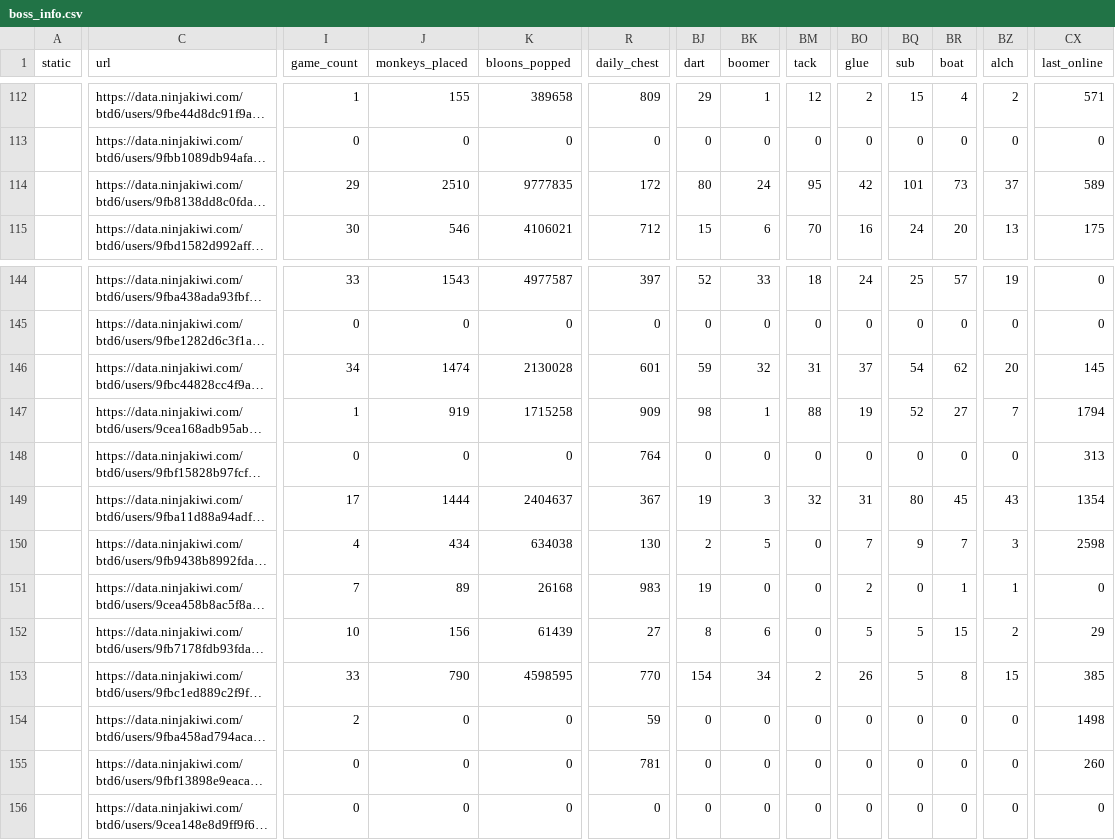
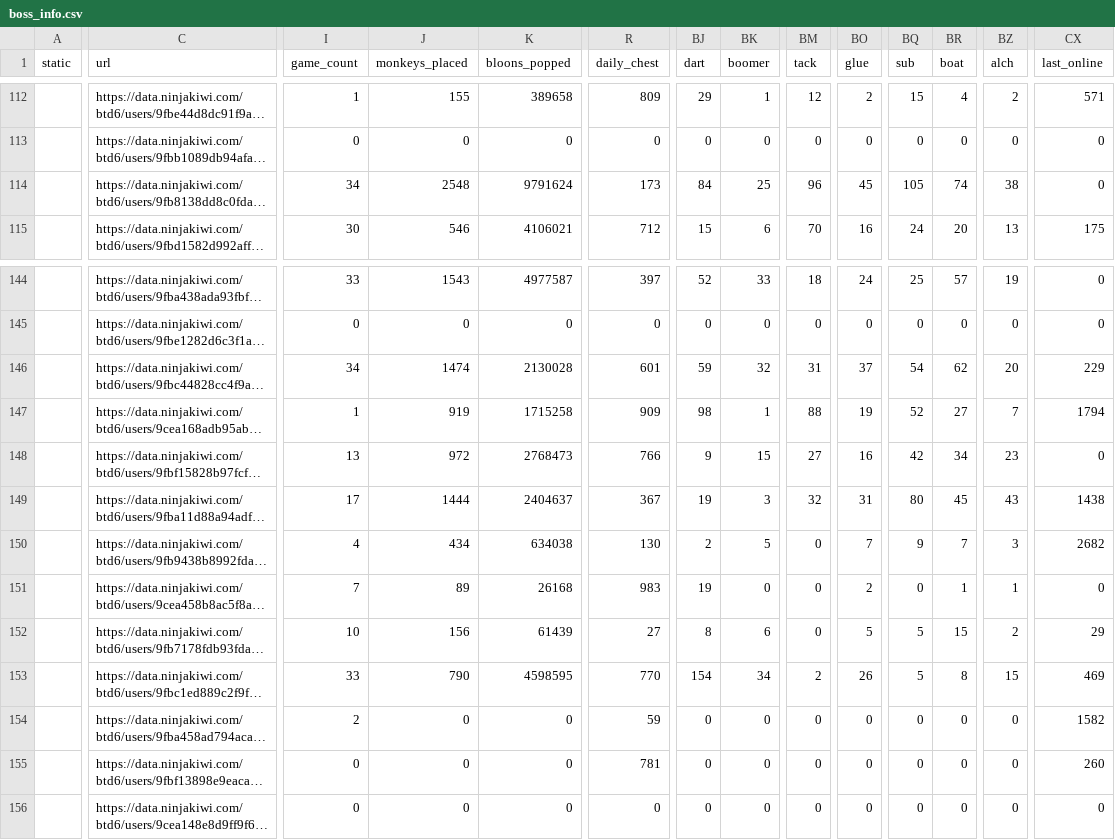
Before and after one commit to ducanup01/btd6boss, a CSV file: boss_info.csv, drawn as a sheet; only a part is shown, gaps mark what is left out; long unchanged cells end in …; the diff covers the shown part only; the diff names each change by its address in the sheet, - before the commit and + after, or states it on an @@ line.

Commit message:
automatic updater

```diff
--- a/boss_info.csv
+++ b/boss_info.csv
-I114 (game_count): 29
+I114 (game_count): 34
-J114 (monkeys_placed): 2510
+J114 (monkeys_placed): 2548
-K114 (bloons_popped): 9777835
+K114 (bloons_popped): 9791624
-R114 (daily_chest): 172
+R114 (daily_chest): 173
-BJ114 (dart): 80
+BJ114 (dart): 84
-BK114 (boomer): 24
+BK114 (boomer): 25
-BM114 (tack): 95
+BM114 (tack): 96
-BO114 (glue): 42
+BO114 (glue): 45
-BQ114 (sub): 101
+BQ114 (sub): 105
-BR114 (boat): 73
+BR114 (boat): 74
-BZ114 (alch): 37
+BZ114 (alch): 38
-CX114 (last_online): 589
+CX114 (last_online): 0
-CX146 (last_online): 145
+CX146 (last_online): 229
-I148 (game_count): 0
+I148 (game_count): 13
-J148 (monkeys_placed): 0
+J148 (monkeys_placed): 972
-K148 (bloons_popped): 0
+K148 (bloons_popped): 2768473
-R148 (daily_chest): 764
+R148 (daily_chest): 766
-BJ148 (dart): 0
+BJ148 (dart): 9
-BK148 (boomer): 0
+BK148 (boomer): 15
-BM148 (tack): 0
+BM148 (tack): 27
-BO148 (glue): 0
+BO148 (glue): 16
-BQ148 (sub): 0
+BQ148 (sub): 42
-BR148 (boat): 0
+BR148 (boat): 34
-BZ148 (alch): 0
+BZ148 (alch): 23
-CX148 (last_online): 313
+CX148 (last_online): 0
-CX149 (last_online): 1354
+CX149 (last_online): 1438
-CX150 (last_online): 2598
+CX150 (last_online): 2682
-CX153 (last_online): 385
+CX153 (last_online): 469
-CX154 (last_online): 1498
+CX154 (last_online): 1582
```
Also changed, not shown: 99 edited cells elsewhere in this file, boss_elite_info.csv.
